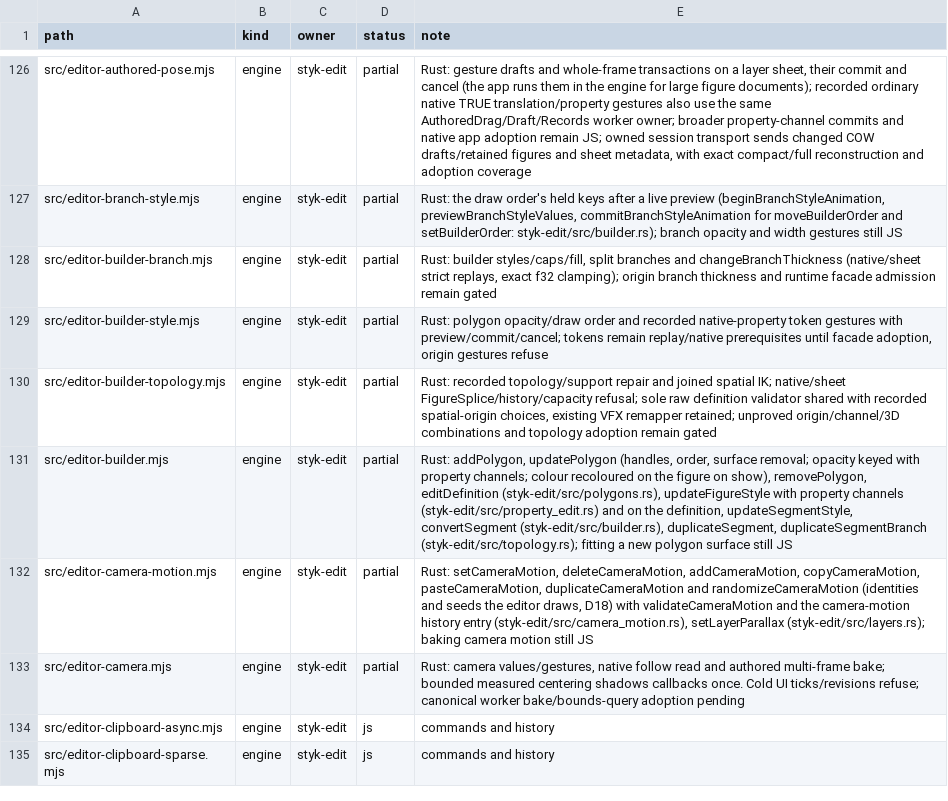
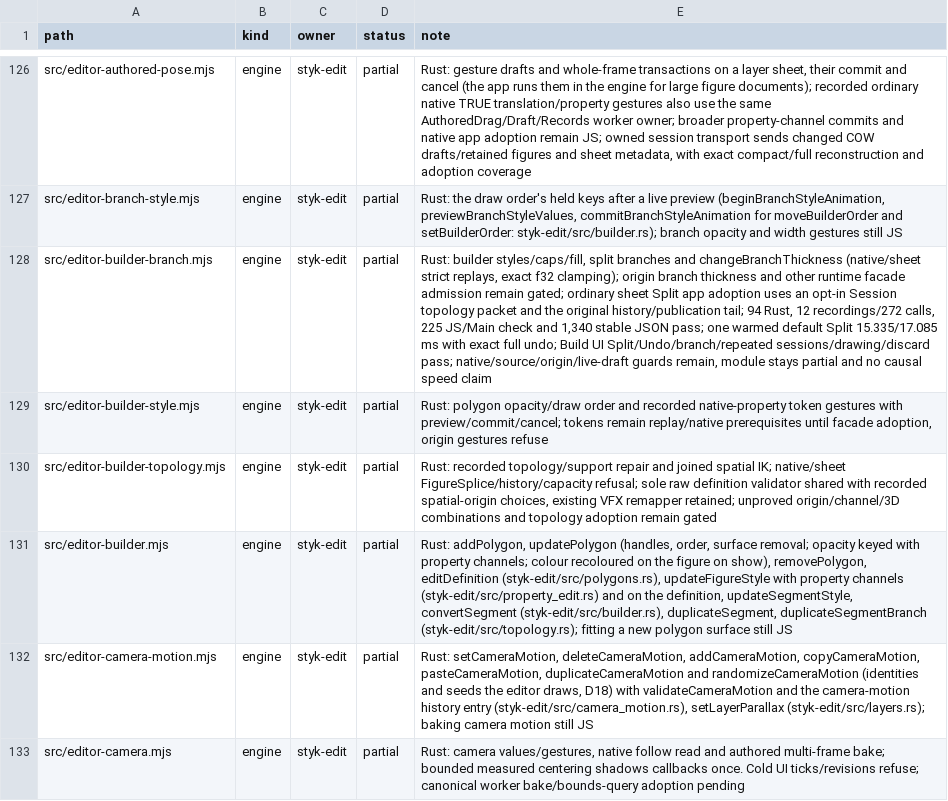
Before and after one commit to Belligerently/StykAnimate-App, a TSV file: engine/inventory.tsv, drawn as a sheet; only a part is shown, gaps mark what is left out; the shorter side is filled out with more unchanged rows; the diff names each change by its address in the sheet, - before the commit and + after, or states it on an @@ line.

```diff
--- a/engine/inventory.tsv
+++ b/engine/inventory.tsv
-E128 (note): …thickness and runtime facade admission remain gated
+E128 (note): …thickness and other runtime facade admission remain gated; ordinary sheet Split app adoption uses an opt-in Session topology packet and the original history/publication tail; 94 Rust, 12 recordings/272 calls, 225 JS/Main check and 1,340 stable JSON pass; one warmed default Split 15.335/17.085 ms with exact full undo; Build UI Split/Undo/branch/repeated sessions/drawing/discard pass; native/source/origin/live-draft guards remain, module stays partial and no causal speed claim
```
Also changed, not shown: 14 other files.
